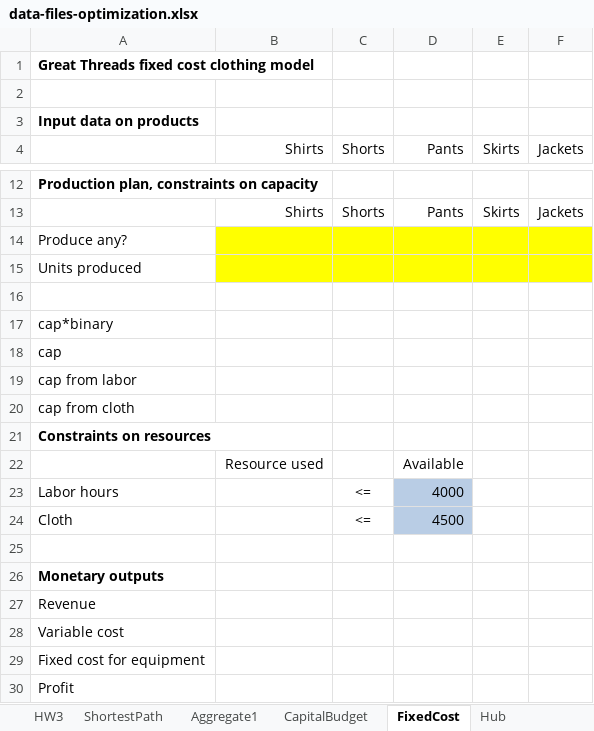
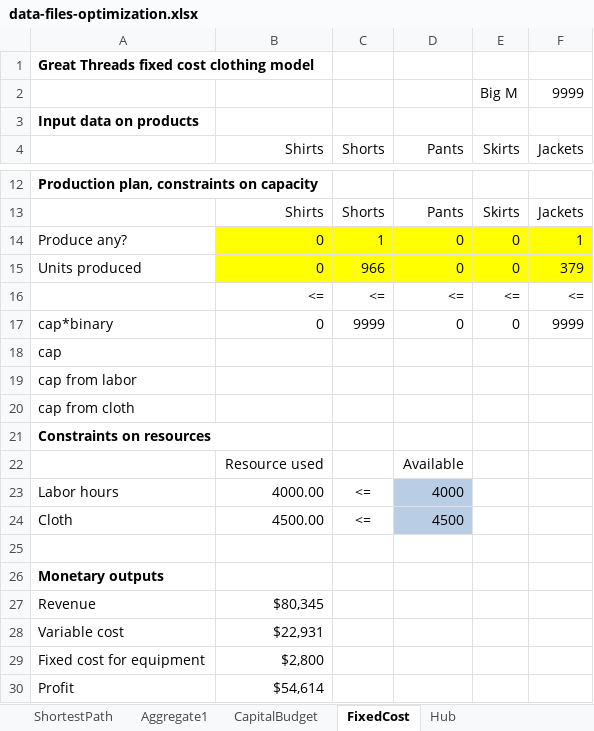
Before and after one commit to boomnuna/DADS7102, an Excel workbook: class_excel/data-files-optimization.xlsx, sheet FixedCost, drawn as a sheet; only a part is shown, gaps mark what is left out; values as stored, in another font and other column widths than the file's, no borders; the diff names each change by its address in the sheet, - before the commit and + after, or states it on an @@ line.

```diff
--- a/class_excel/data-files-optimization.xlsx (sheet FixedCost)
+++ b/class_excel/data-files-optimization.xlsx (sheet FixedCost)
-row 2: (empty)
+row 2:  |  |  |  | Big M | 9999
-B14:B15 (Shirts): (empty)
+B14:B15 (Shirts): 0
-C14 (Shorts): (empty)
+C14 (Shorts): 1
-D14:D15 (Pants): (empty)
+D14:D15 (Pants): 0
-E14:E15 (Skirts): (empty)
+E14:E15 (Skirts): 0
-F14 (Jackets): (empty)
+F14 (Jackets): 1
-C15 (Shorts): (empty)
+C15 (Shorts): 966
-F15 (Jackets): (empty)
+F15 (Jackets): 379
-row 16: (empty)
+row 16:  | <= | <= | <= | <= | <=
-B17 (Shirts): (empty)
+B17 (Shirts): 0
-C17 (Shorts): (empty)
+C17 (Shorts): 9999
-D17 (Pants): (empty)
+D17 (Pants): 0
-E17 (Skirts): (empty)
+E17 (Skirts): 0
-F17 (Jackets): (empty)
+F17 (Jackets): 9999
-B23 (Shirts): (empty)
+B23 (Shirts): 4000.00
-B24 (Shirts): (empty)
+B24 (Shirts): 4500.00
-B27 (Shirts): (empty)
+B27 (Shirts): $80,345
-B28 (Shirts): (empty)
+B28 (Shirts): $22,931
-B29 (Shirts): (empty)
+B29 (Shirts): $2,800
-B30 (Shirts): (empty)
+B30 (Shirts): $54,614
```
Also changed, not shown: sheet WorkerScheduling, sheet CapitalBudget, other sheet tabs, charts or pictures.
